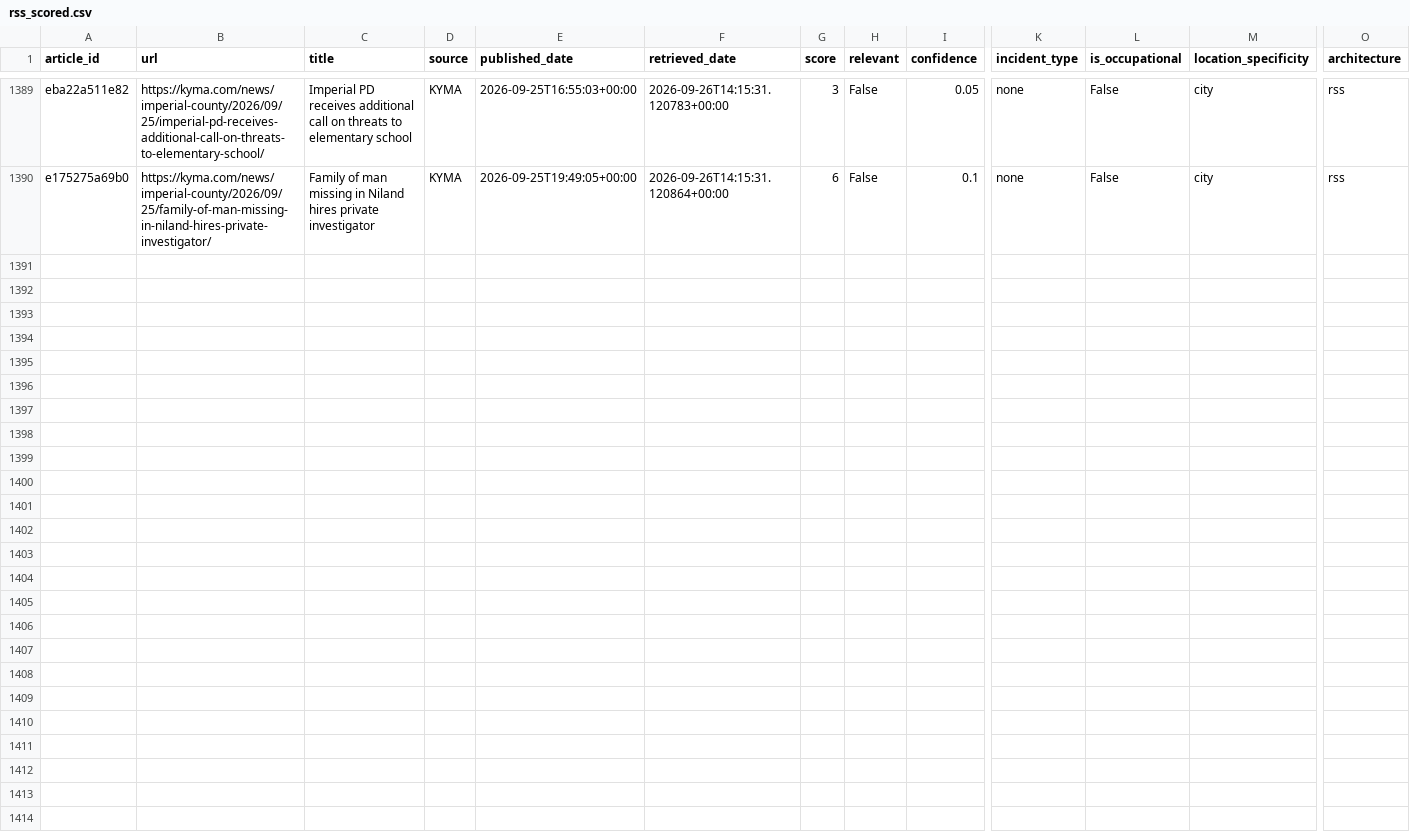
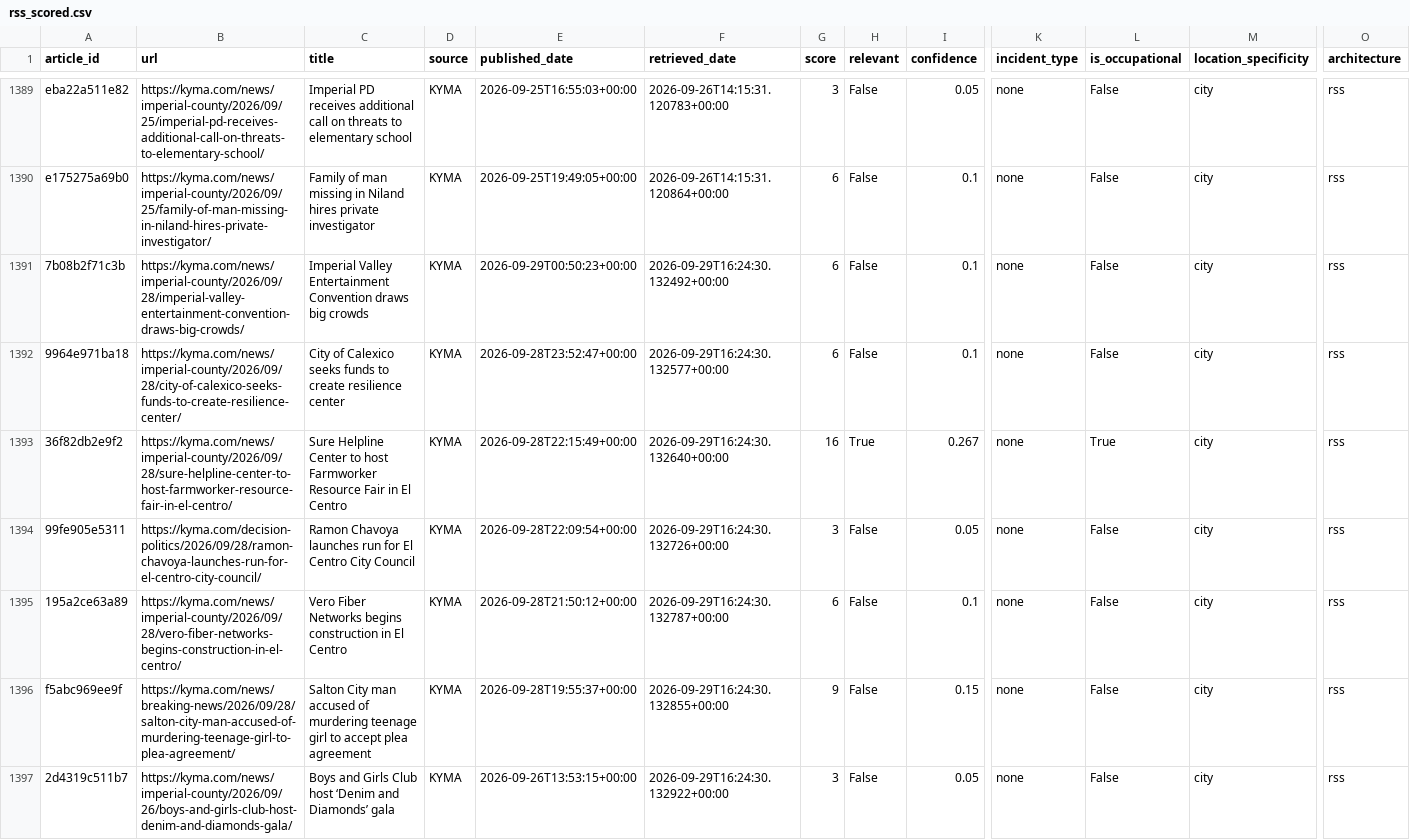
Before and after one commit to theaenache/4branch-iv-heatwatch, a CSV file: data/rss_scored.csv, drawn as a sheet; only a part is shown, gaps mark what is left out; rows hold the shown columns only; the diff names each change by its address in the sheet, - before the commit and + after, or states it on an @@ line.

```diff
--- a/data/rss_scored.csv
+++ b/data/rss_scored.csv
+row 1391: 7b08b2f71c3b | https://kyma.com/news/imperial-county/2026/09/28/imperial-valley-entertainment-convention-draws-big-crowds/ | Imperial Valley Entertainment Convention draws big crowds | KYMA | 2026-09-29T00:50:23+00:00 | 2026-09-29T16:24:30.132492+00:00 | 6 | False | 0.1 | none | False | city | rss
+row 1392: 9964e971ba18 | https://kyma.com/news/imperial-county/2026/09/28/city-of-calexico-seeks-funds-to-create-resilience-center/ | City of Calexico seeks funds to create resilience center | KYMA | 2026-09-28T23:52:47+00:00 | 2026-09-29T16:24:30.132577+00:00 | 6 | False | 0.1 | none | False | city | rss
+row 1393: 36f82db2e9f2 | https://kyma.com/news/imperial-county/2026/09/28/sure-helpline-center-to-host-farmworker-resource-fair-in-el-centro/ | Sure Helpline Center to host Farmworker Resource Fair in El Centro | KYMA | 2026-09-28T22:15:49+00:00 | 2026-09-29T16:24:30.132640+00:00 | 16 | True | 0.267 | none | True | city | rss
+row 1394: 99fe905e5311 | https://kyma.com/decision-politics/2026/09/28/ramon-chavoya-launches-run-for-el-centro-city-council/ | Ramon Chavoya launches run for El Centro City Council | KYMA | 2026-09-28T22:09:54+00:00 | 2026-09-29T16:24:30.132726+00:00 | 3 | False | 0.05 | none | False | city | rss
+row 1395: 195a2ce63a89 | https://kyma.com/news/imperial-county/2026/09/28/vero-fiber-networks-begins-construction-in-el-centro/ | Vero Fiber Networks begins construction in El Centro | KYMA | 2026-09-28T21:50:12+00:00 | 2026-09-29T16:24:30.132787+00:00 | 6 | False | 0.1 | none | False | city | rss
+row 1396: f5abc969ee9f | https://kyma.com/news/breaking-news/2026/09/28/salton-city-man-accused-of-murdering-teenage-girl-to-plea-agreement/ | Salton City man accused of murdering teenage girl to accept plea agreement | KYMA | 2026-09-28T19:55:37+00:00 | 2026-09-29T16:24:30.132855+00:00 | 9 | False | 0.15 | none | False | city | rss
+row 1397: 2d4319c511b7 | https://kyma.com/news/imperial-county/2026/09/26/boys-and-girls-club-host-denim-and-diamonds-gala/ | Boys and Girls Club host ‘Denim and Diamonds’ gala | KYMA | 2026-09-26T13:53:15+00:00 | 2026-09-29T16:24:30.132922+00:00 | 3 | False | 0.05 | none | False | city | rss
```
Also changed, not shown: data/headless_scored.csv, data/llm_scored.csv, 1 other file.
